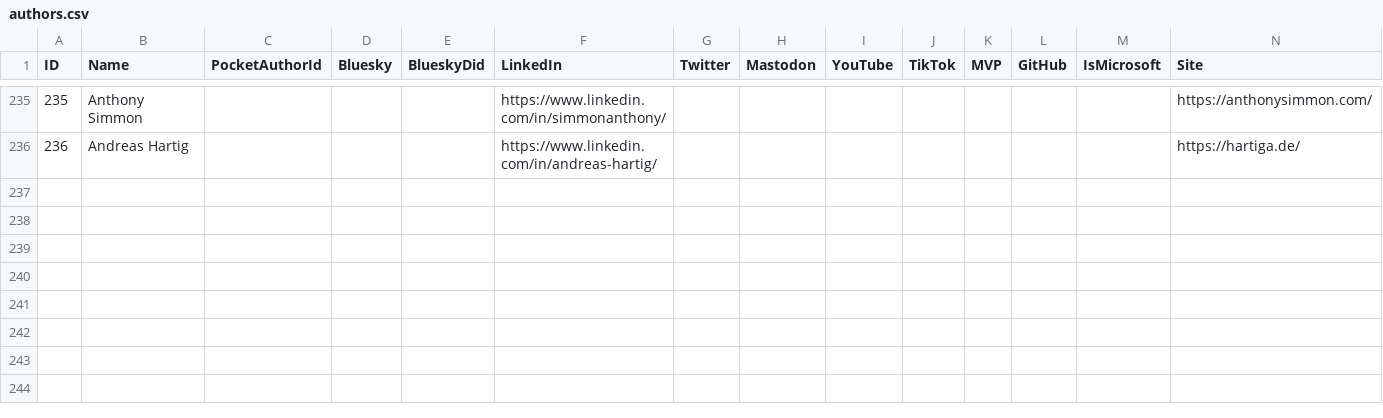
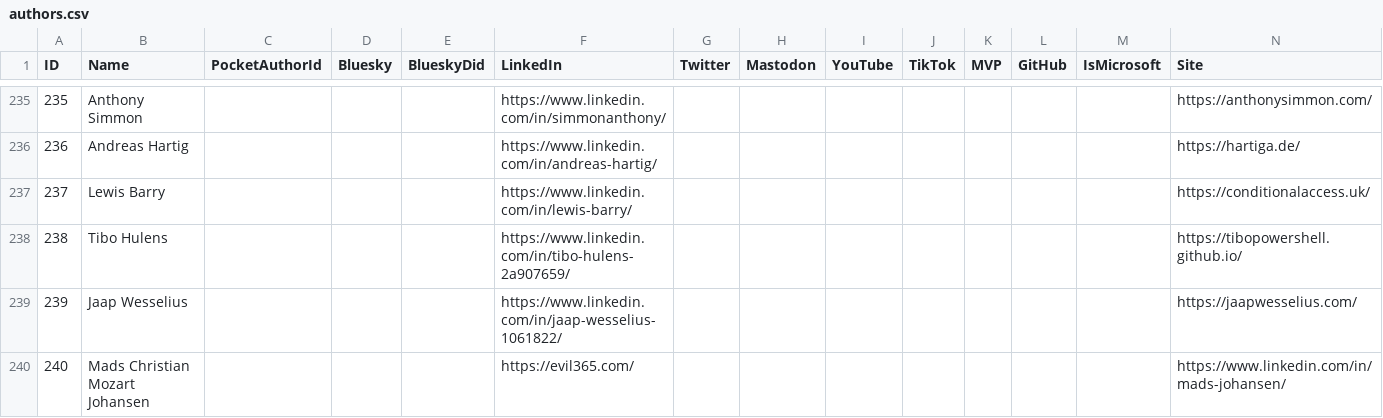
Before and after one commit to joshuafdo/entranews, a CSV file: authors.csv, drawn as a sheet; only a part is shown, gaps mark what is left out; rows hold the shown columns only; the diff names each change by its address in the sheet, - before the commit and + after, or states it on an @@ line.

Commit message:
#78

```diff
--- a/authors.csv
+++ b/authors.csv
+row 237: 237 | Lewis Barry |  |  |  | https://www.linkedin.com/in/lewis-barry/ |  |  |  |  |  |  |  | https://conditionalaccess.uk/
+row 238: 238 | Tibo Hulens |  |  |  | https://www.linkedin.com/in/tibo-hulens-2a907659/ |  |  |  |  |  |  |  | https://tibopowershell.github.io/
+row 239: 239 | Jaap Wesselius |  |  |  | https://www.linkedin.com/in/jaap-wesselius-1061822/ |  |  |  |  |  |  |  | https://jaapwesselius.com/
+row 240: 240 | Mads Christian Mozart Johansen |  |  |  | https://evil365.com/ |  |  |  |  |  |  |  | https://www.linkedin.com/in/mads-johansen/
```
